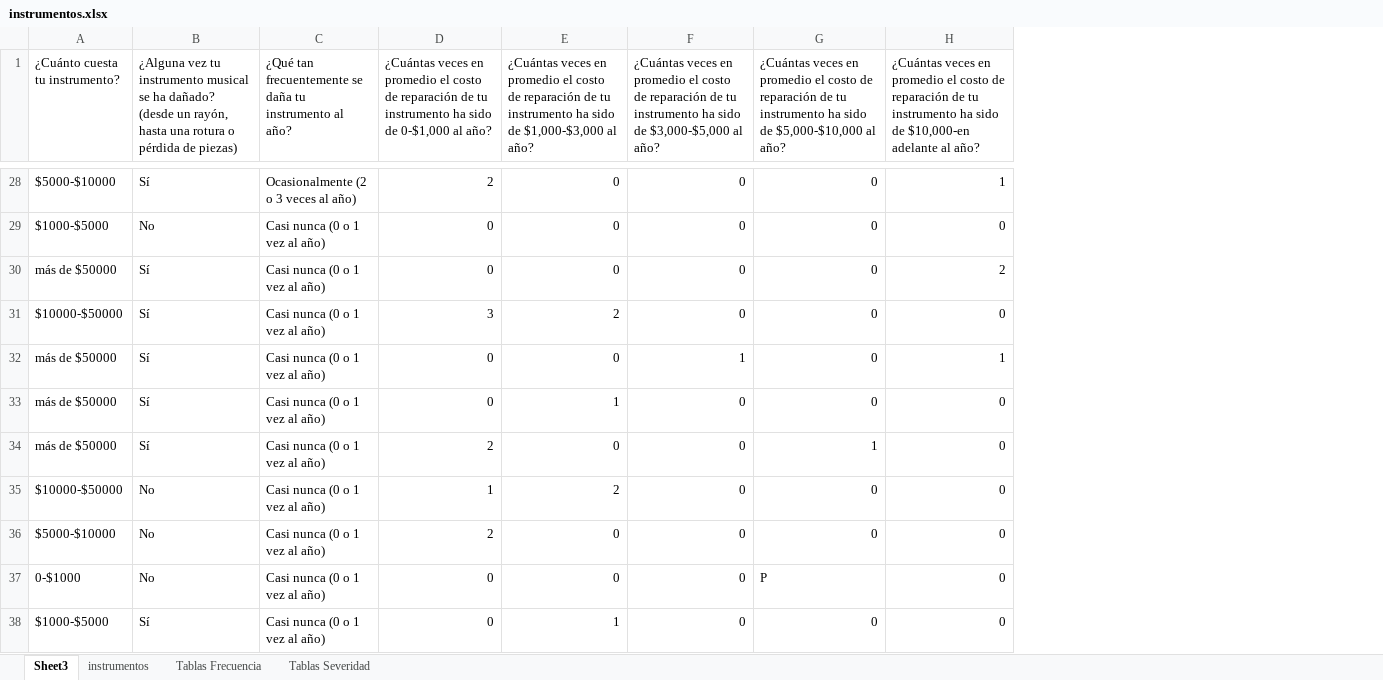
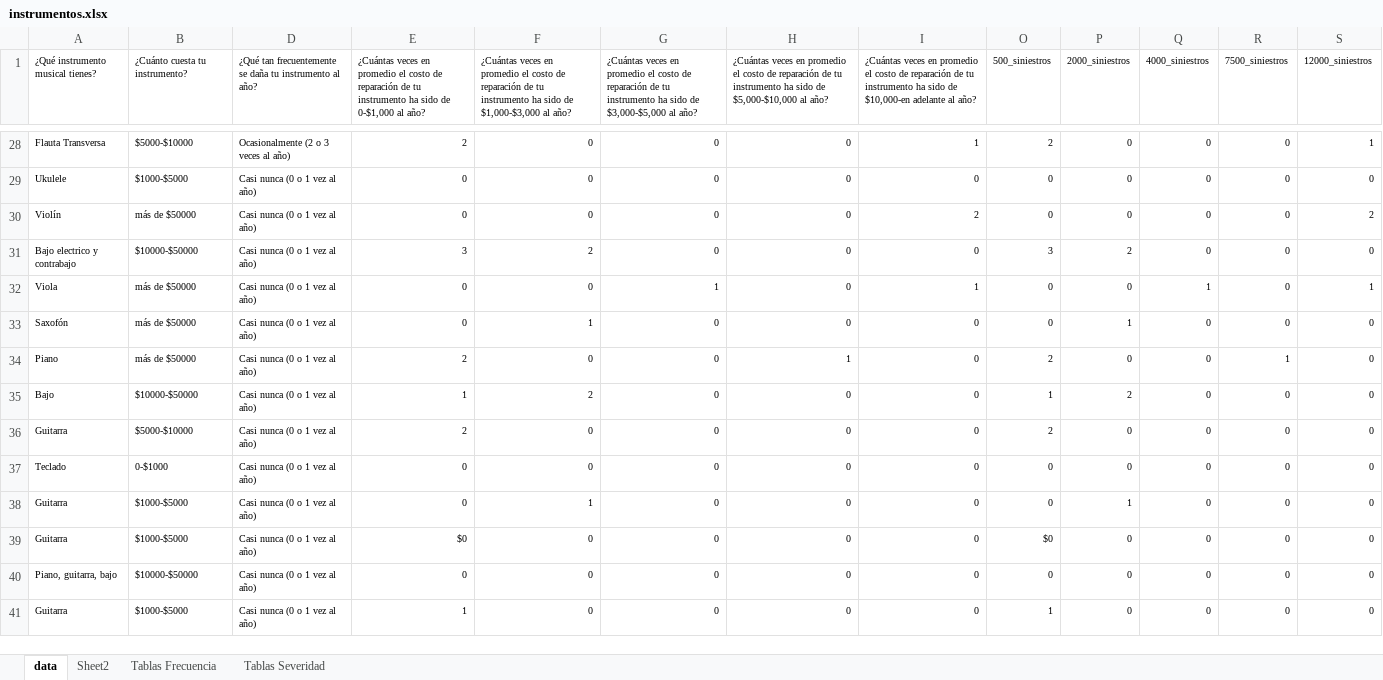
Before and after one commit to Marce2021M/PAMI.proyectoFinal, an Excel workbook: instrumentos.xlsx, sheet data, drawn as a sheet; only a part is shown, gaps mark what is left out; values as stored, in another font and other column widths than the file's, no borders; removed rows and columns are numbered as before the commit, all else as after; the diff covers the shown part only; the diff names each change by its address in the sheet, - before the commit and + after, or states it on an @@ line.

```diff
--- a/instrumentos.xlsx (sheet data)
+++ b/instrumentos.xlsx (sheet data)
-sheet tab: Sheet3
+sheet tab: data
-sheet tab: instrumentos
+sheet tab: Sheet2
+column A (¿Qué instrumento musical tienes?), rows 28-38: Flauta Transversa | Ukulele | Violín | Bajo electrico y contrabajo | Viola | Saxofón | Piano | Bajo | Guitarra | Teclado | Guitarra
-column B, row 1: ¿Alguna vez tu instrumento musical se ha dañado? (desde un rayón, hasta una rotura o pérdida de piezas); rows 28-38: Sí | No | Sí | Sí | Sí | Sí | Sí | No | No | No | Sí
+column O (500_siniestros), rows 28-38: 2 | 0 | 0 | 3 | 0 | 0 | 2 | 1 | 2 | 0 | 0
+column P (2000_siniestros), rows 28-38: 0 | 0 | 0 | 2 | 0 | 1 | 0 | 2 | 0 | 0 | 1
+column Q (4000_siniestros), rows 28-38: 0 | 0 | 0 | 0 | 1 | 0 | 0 | 0 | 0 | 0 | 0
+column R (7500_siniestros), rows 28-38: 0 | 0 | 0 | 0 | 0 | 0 | 1 | 0 | 0 | 0 | 0
+column S (12000_siniestros), rows 28-38: 1 | 0 | 2 | 0 | 1 | 0 | 0 | 0 | 0 | 0 | 0
@@ B1 text size: smaller @@
@@ D1:I1 text size: smaller @@
@@ B28:B38 text size: smaller @@
@@ D28:I38 text size: smaller @@
-H37: P
+H37: 0
+row 39: Guitarra | $1000-$5000 | Casi nunca (0 o 1 vez al año) | $0 | 0 | 0 | 0 | 0 | $0 | 0 | 0 | 0 | 0
+row 40: Piano, guitarra, bajo | $10000-$50000 | Casi nunca (0 o 1 vez al año) | 0 | 0 | 0 | 0 | 0 | 0 | 0 | 0 | 0 | 0
+row 41: Guitarra | $1000-$5000 | Casi nunca (0 o 1 vez al año) | 1 | 0 | 0 | 0 | 0 | 1 | 0 | 0 | 0 | 0
```
Also changed, not shown: 31 added rows, 1 removed row, 11 edited cells and cell formats elsewhere in this sheet, sheet Tablas Severidad, sheet Tablas Frecuencia, hidden cells, 2 other files.
